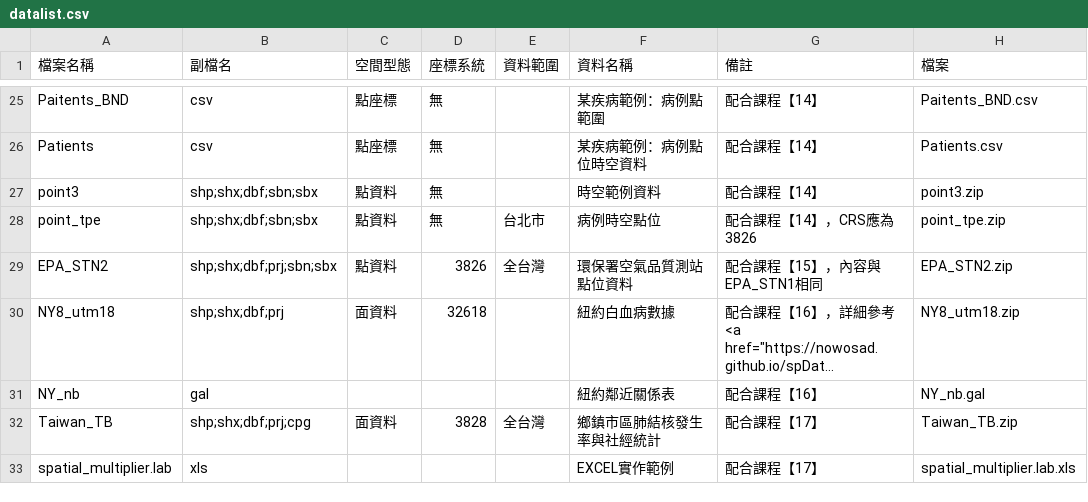
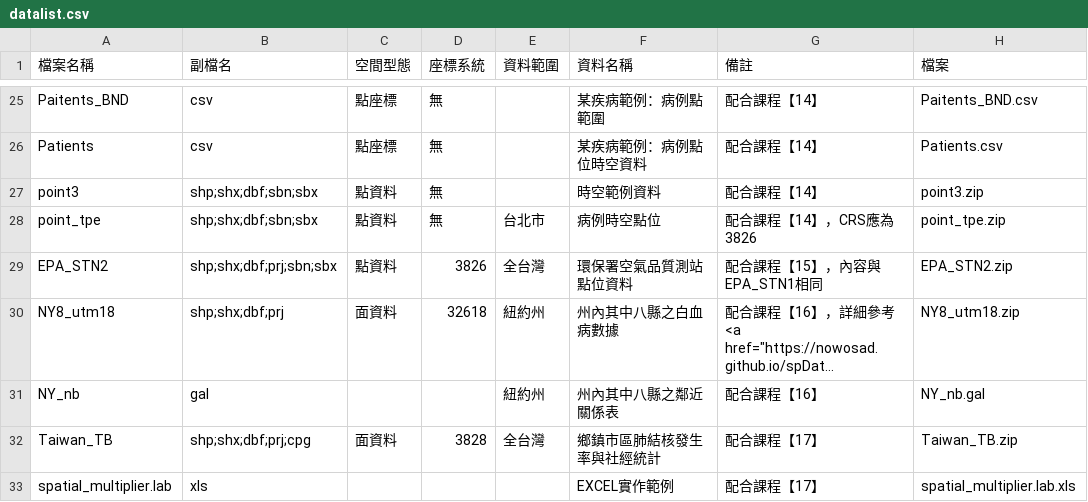
Before and after one commit to wenlab501/GEOG2017, a CSV file: DATA/datalist.csv, drawn as a sheet; only a part is shown, gaps mark what is left out; long unchanged cells end in …; the diff names each change by its address in the sheet, - before the commit and + after, or states it on an @@ line.

Commit message:
Update datalist.csv

```diff
--- a/DATA/datalist.csv
+++ b/DATA/datalist.csv
-E30:E31 (資料範圍): (empty)
+E30:E31 (資料範圍): 紐約州
-F30 (資料名稱): 紐約白血病數據
+F30 (資料名稱): 州內其中八縣之白血病數據
-F31 (資料名稱): 紐約鄰近關係表
+F31 (資料名稱): 州內其中八縣之鄰近關係表
```
